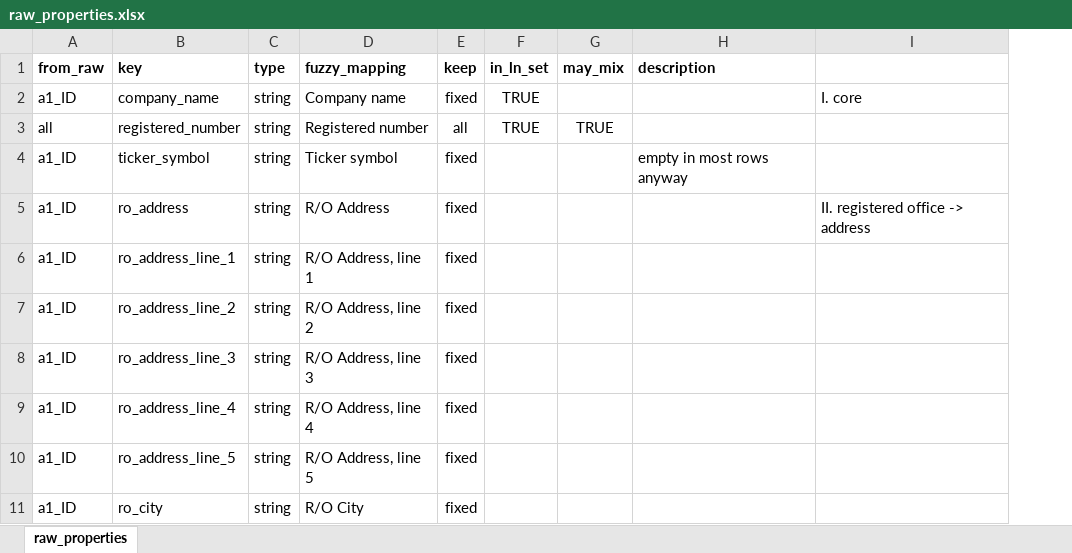
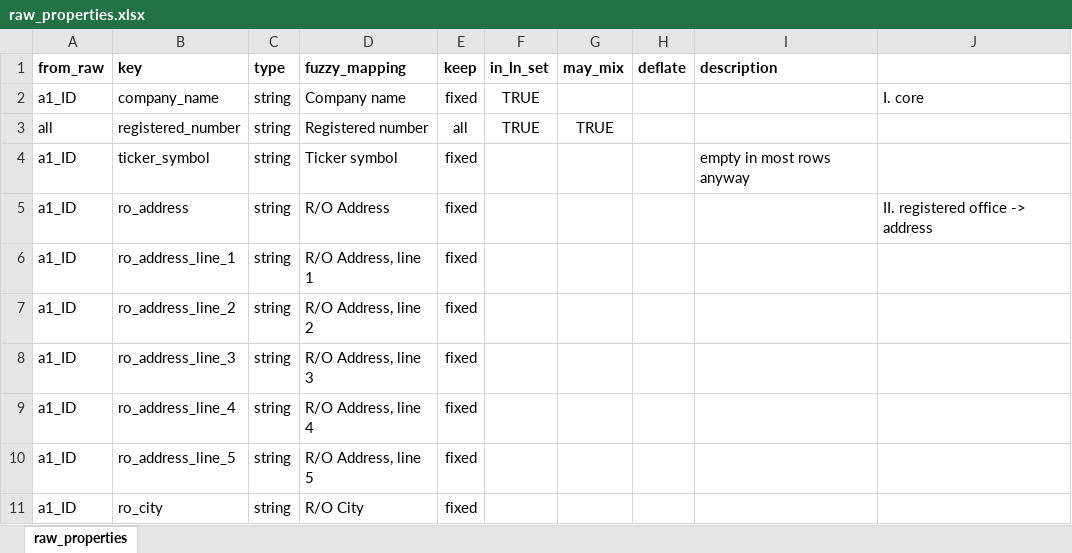
Before and after one commit to aloysiuslip/ucl-diss-ECON0079, an Excel workbook: build/input/raw_properties.xlsx, sheet raw_properties, drawn as a sheet; only a part is shown; values as stored, in another font and other column widths than the file's, no borders; the diff names each change by its address in the sheet, - before the commit and + after, or states it on an @@ line.

Commit message:
Set up ready to deflate variables

```diff
--- a/build/input/raw_properties.xlsx (sheet raw_properties)
+++ b/build/input/raw_properties.xlsx (sheet raw_properties)
+column H (deflate), empty
```
Also changed, not shown: 1 other file.
